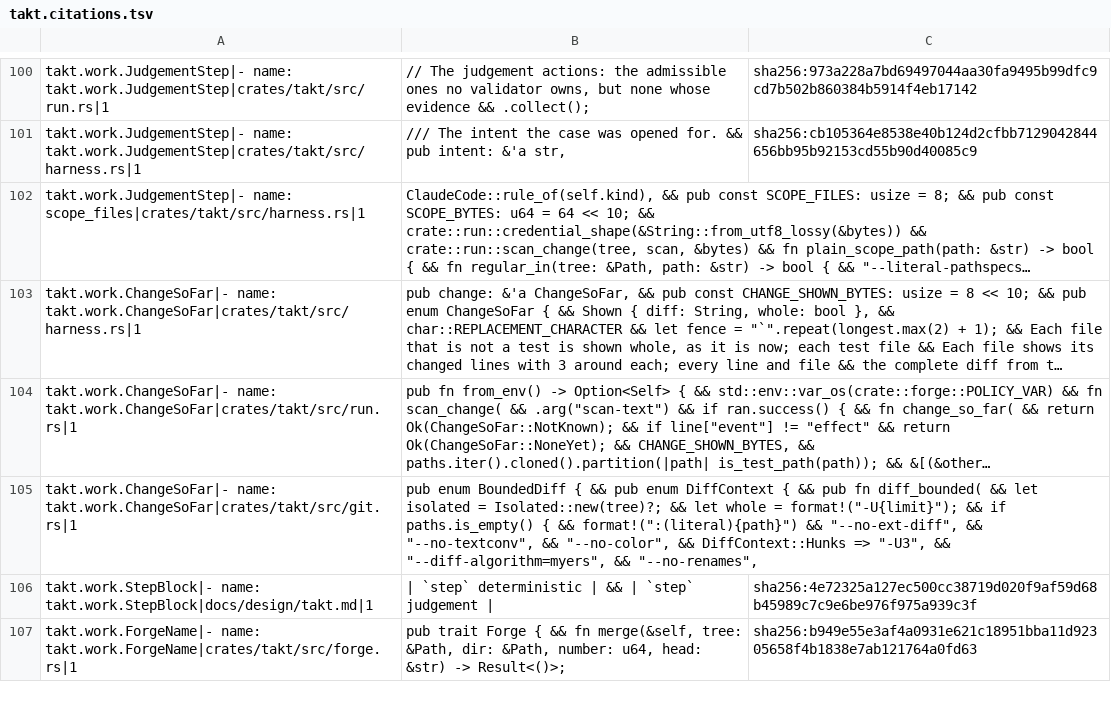
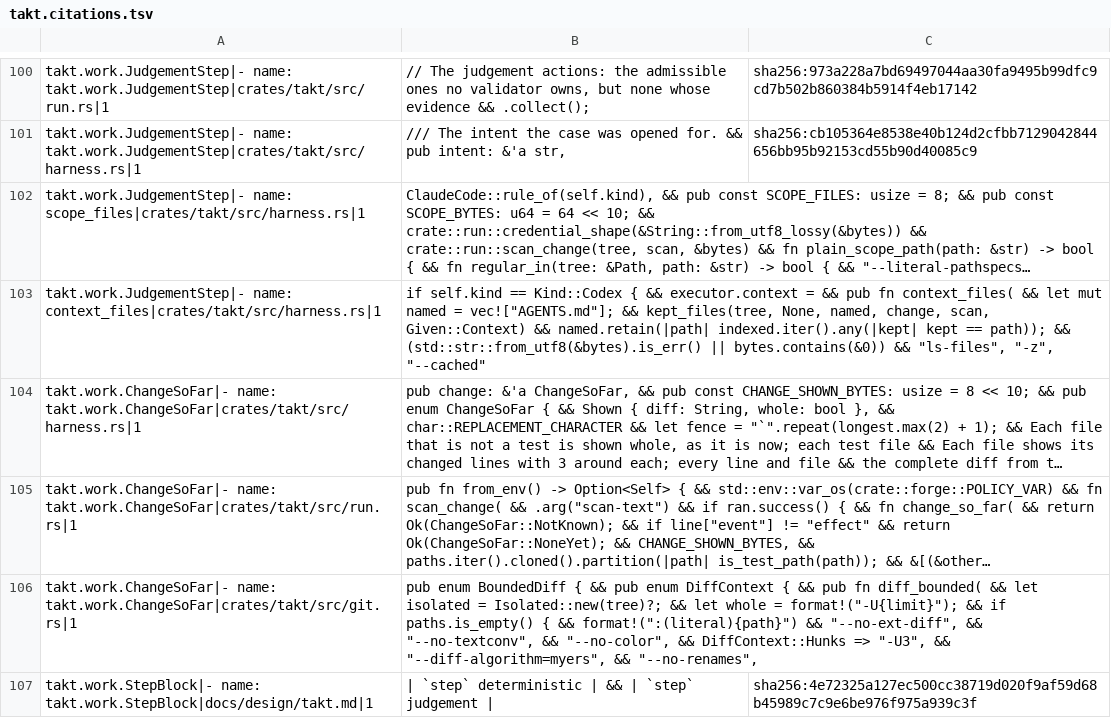
Before and after one commit to beyond10x/takt, a TSV file: ess/domains/takt.citations.tsv, drawn as a sheet; only a part is shown, gaps mark what is left out; the shorter side is filled out with more unchanged rows; long unchanged cells end in …; the diff names each change by its address in the sheet, - before the commit and + after, or states it on an @@ line.

```diff
--- a/ess/domains/takt.citations.tsv
+++ b/ess/domains/takt.citations.tsv
+row 103: takt.work.JudgementStep|- name: context_files|crates/takt/src/harness.rs|1 | if self.kind == Kind::Codex { && executor.context = && pub fn context_files( && let mut named = vec!["AGENTS.md"]; && kept_files(tree, None, named, change, scan, Given::Context) && named.retain(|path| indexed.iter().any(|kept| kept == path)); && (std::str::from_utf8(&bytes).is_err() || bytes.contains(&0)) && "ls-files", "-z", "--cached"
```
Also changed, not shown: 3 other files.
